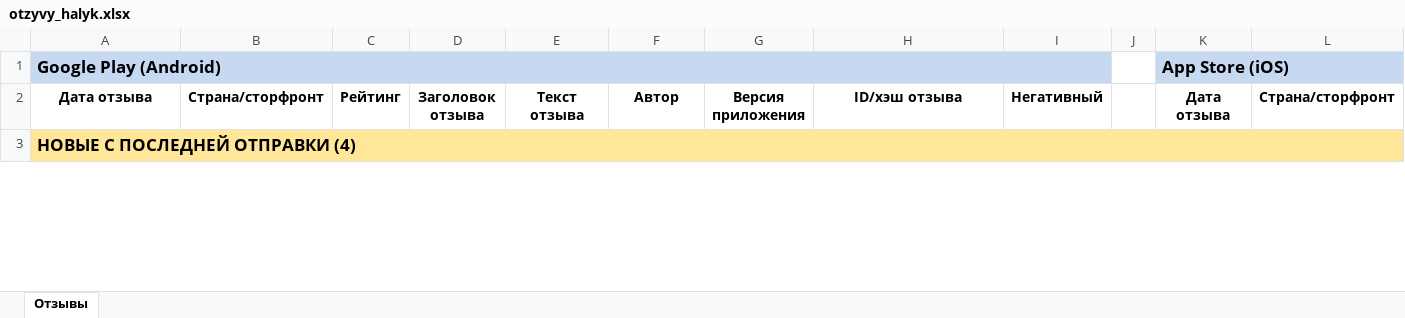
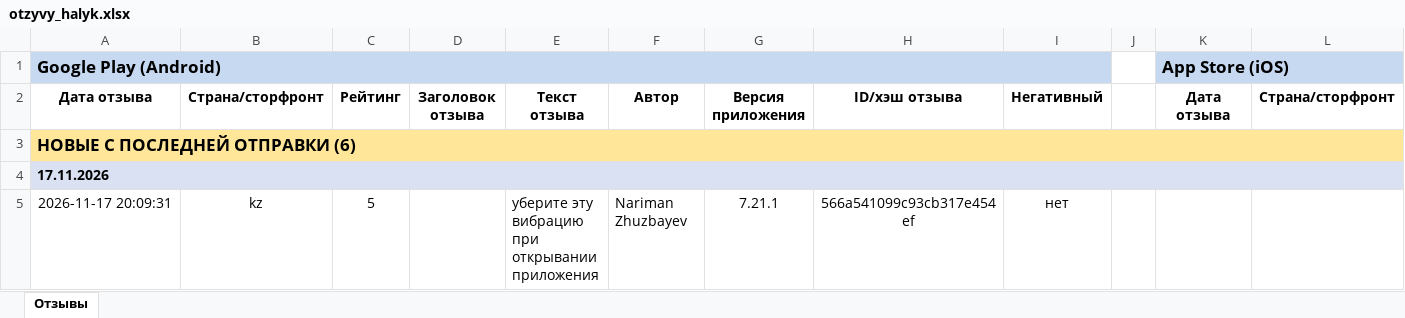
Before and after one commit to Laura-B84/my-project, an Excel workbook: otzyvy_halyk.xlsx, sheet Отзывы, drawn as a sheet; only a part is shown; values as stored, in another font and other column widths than the file's, no borders; rows hold the shown columns only; the diff covers the shown part only; the diff names each change by its address in the sheet, - before the commit and + after, or states it on an @@ line.

```diff
--- a/otzyvy_halyk.xlsx (sheet Отзывы)
+++ b/otzyvy_halyk.xlsx (sheet Отзывы)
-A3: НОВЫЕ С ПОСЛЕДНЕЙ ОТПРАВКИ (4)
+A3: НОВЫЕ С ПОСЛЕДНЕЙ ОТПРАВКИ (6)
+row 4: 17.11.2026
+row 5: 2026-11-17 20:09:31 | kz | 5 |  | уберите эту вибрацию при открывании приложения | Nariman Zhuzbayev | 7.21.1 | 566a541099c93cb317e454ef | нет
```
Also changed, not shown: 5 added rows, 3 removed rows and 1 moved row elsewhere in this sheet, 1 other file.
